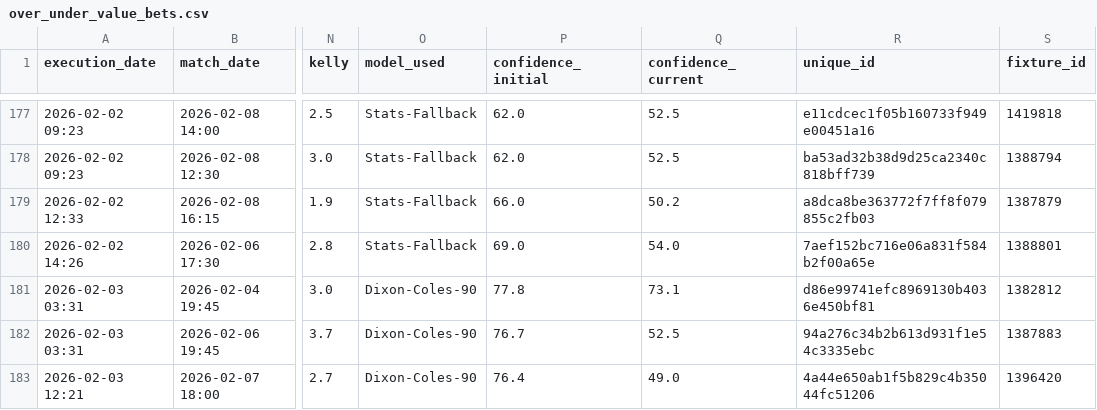
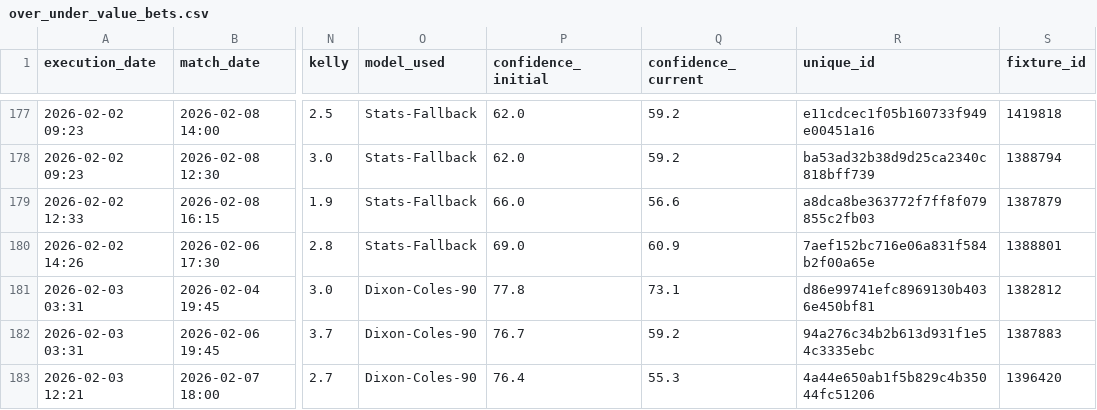
Before and after one commit to pedromanuelfdz-netizen/betting-dashboard, a CSV file: over_under_value_bets.csv, drawn as a sheet; only a part is shown, gaps mark what is left out; the diff covers the shown part only; the diff names each change by its address in the sheet, - before the commit and + after, or states it on an @@ line.

```diff
--- a/over_under_value_bets.csv
+++ b/over_under_value_bets.csv
-Q177:Q178 (confidence_current): 52.5
+Q177:Q178 (confidence_current): 59.2
-Q179 (confidence_current): 50.2
+Q179 (confidence_current): 56.6
-Q180 (confidence_current): 54.0
+Q180 (confidence_current): 60.9
-Q182 (confidence_current): 52.5
+Q182 (confidence_current): 59.2
-Q183 (confidence_current): 49.0
+Q183 (confidence_current): 55.3
```
Also changed, not shown: 21 edited cells elsewhere in this file, 1 other file.
